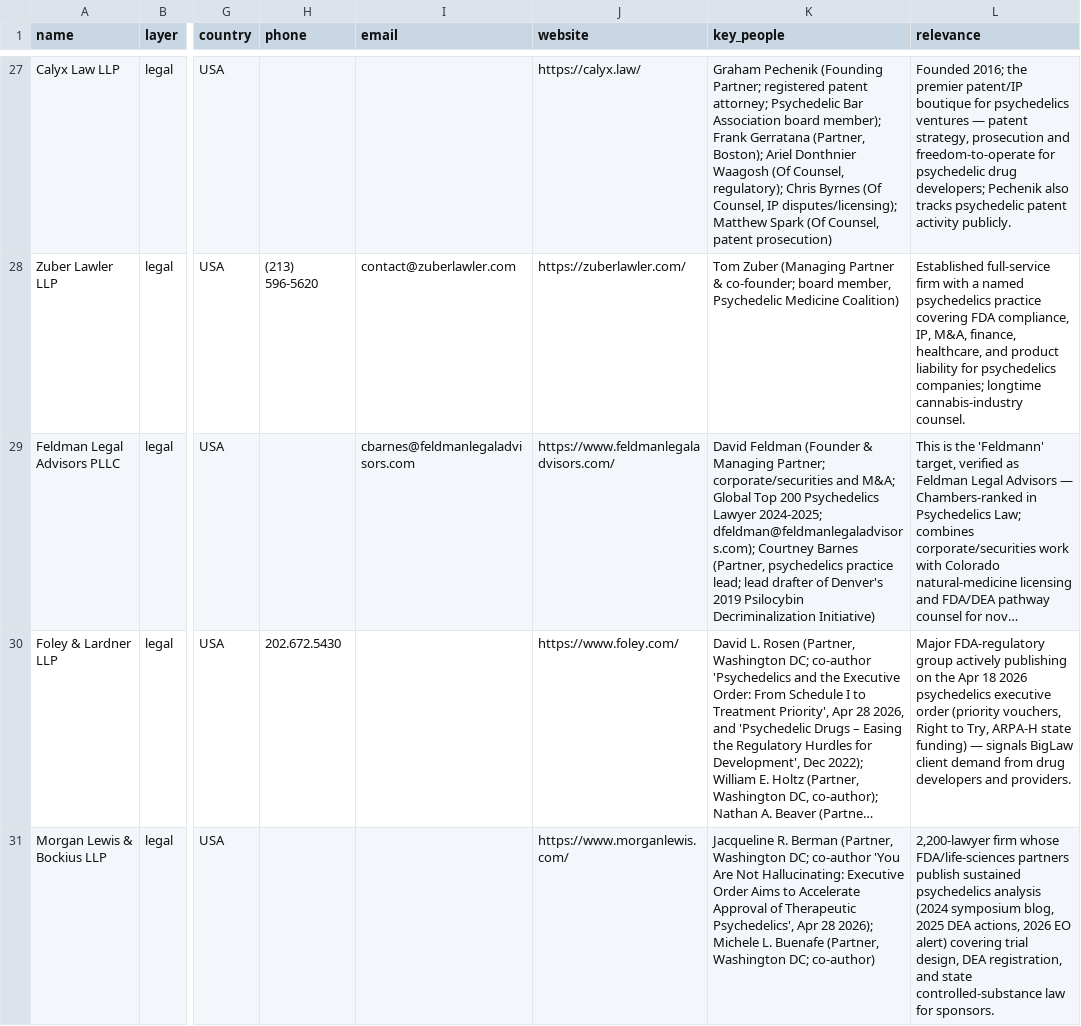
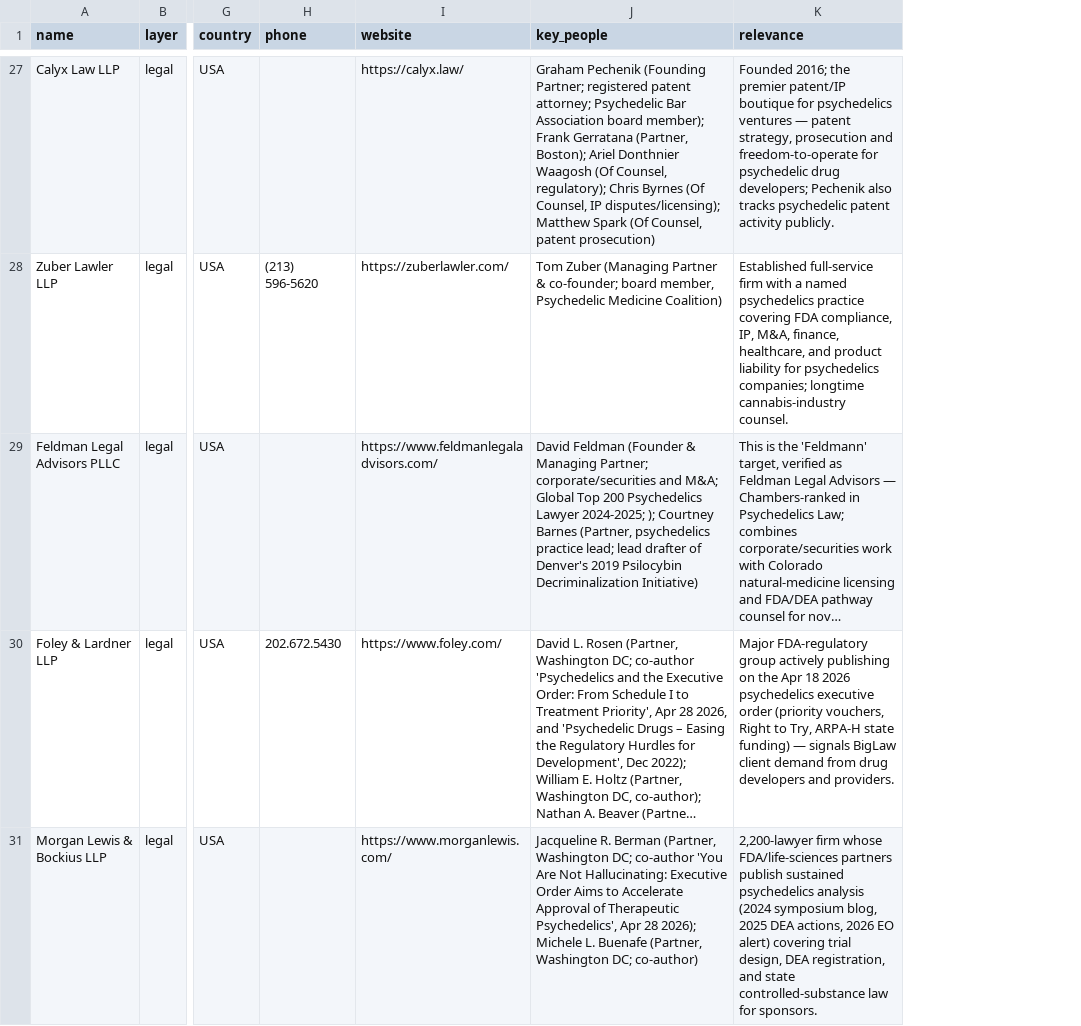
Before and after one commit to erichmayne/Agarikon-index-data, a CSV file: csv/industry_entities.csv, drawn as a sheet; only a part is shown, gaps mark what is left out; long unchanged cells end in …; removed rows and columns are numbered as before the commit, all else as after; the diff covers the shown part only; the diff names each change by its address in the sheet, - before the commit and + after, or states it on an @@ line.

```diff
--- a/csv/industry_entities.csv
+++ b/csv/industry_entities.csv
-column I (email), rows 28-29: contact@zuberlawler.com | cbarnes@feldmanlegaladvisors.com
-J29 (key_people): …Lawyer 2024-2025; dfeldman@feldmanlegaladvisors.com); Courtney Barnes…
+J29 (key_people): …Lawyer 2024-2025; ); Courtney Barnes…
```
Also changed, not shown: 10 edited cells elsewhere in this file, exclusion_log.csv, 25 other files.
